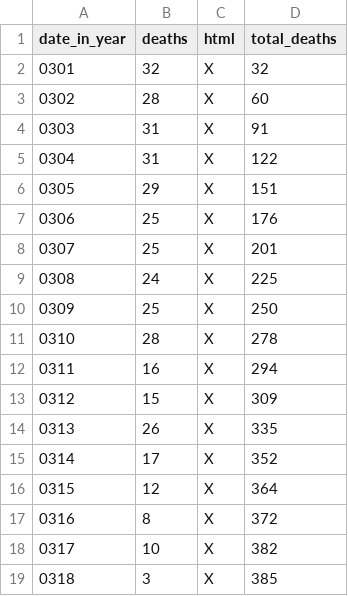
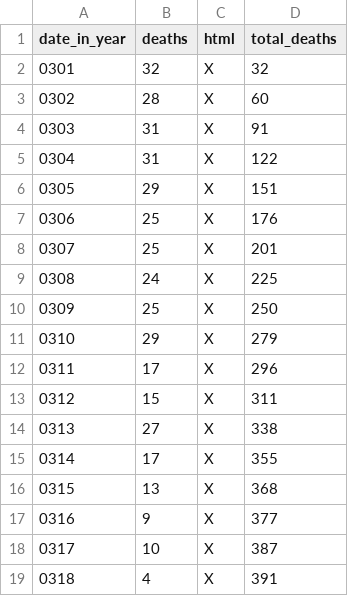
Before and after one commit to DeanLa/DeanLa.github.io, a CSV file: deaths/2017.csv, drawn as a sheet.

Commit message:
Data 2017-03-18 23:49:00.550038

```diff
--- a/deaths/2017.csv
+++ b/deaths/2017.csv
@@ -10,10 +10,10 @@ date_in_year,deaths,html,total_deaths
 0309,25,X,250
-0310,28,X,278
-0311,16,X,294
-0312,15,X,309
-0313,26,X,335
-0314,17,X,352
-0315,12,X,364
-0316,8,X,372
-0317,10,X,382
-0318,3,X,385
+0310,29,X,279
+0311,17,X,296
+0312,15,X,311
+0313,27,X,338
+0314,17,X,355
+0315,13,X,368
+0316,9,X,377
+0317,10,X,387
+0318,4,X,391
```
